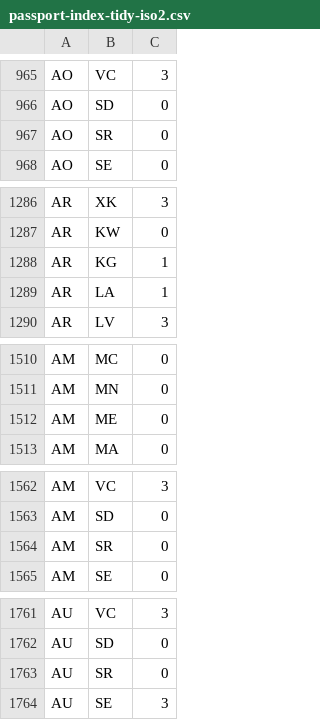
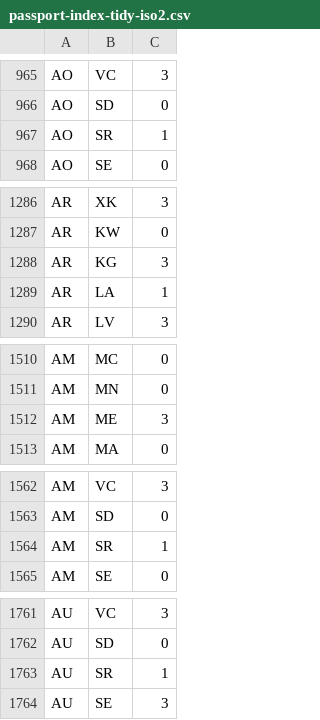
Before and after one commit to ilyankou/passport-index-dataset, a CSV file: passport-index-tidy-iso2.csv, drawn as a sheet; only a part is shown, gaps mark what is left out; the diff covers the shown part only.

```diff
--- a/passport-index-tidy-iso2.csv
+++ b/passport-index-tidy-iso2.csv
@@ -966,3 +966,3 @@ AO,VC,3
 AO,SD,0
-AO,SR,0
+AO,SR,1
 AO,SE,0
@@ -1287,3 +1287,3 @@ AR,XK,3
 AR,KW,0
-AR,KG,1
+AR,KG,3
 AR,LA,1
@@ -1511,3 +1511,3 @@ AM,MC,0
 AM,MN,0
-AM,ME,0
+AM,ME,3
 AM,MA,0
@@ -1563,3 +1563,3 @@ AM,VC,3
 AM,SD,0
-AM,SR,0
+AM,SR,1
 AM,SE,0
@@ -1762,3 +1762,3 @@ AU,VC,3
 AU,SD,0
-AU,SR,0
+AU,SR,1
 AU,SE,3
```
Also changed, not shown: 1 added row, 1 removed row and 107 edited cells elsewhere in this file, passport-index-matrix-iso2.csv, passport-index-matrix-iso3.csv, 5 other files.
